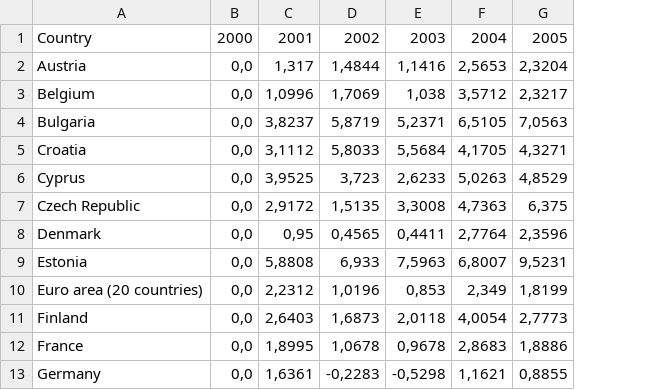
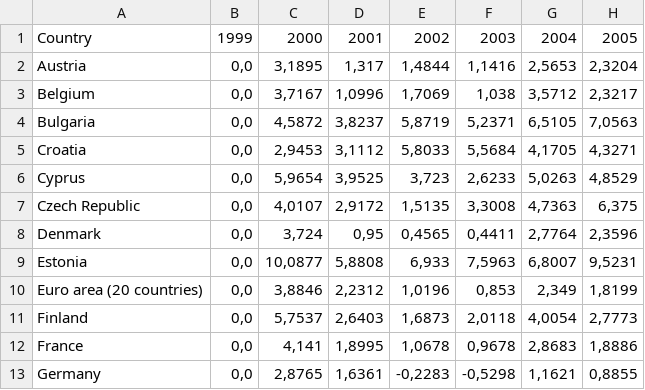
Before and after one commit to pbberlin/ecb-monitor-website, a CSV file: static/dl/ameco_gdp_growth.csv, drawn as a sheet; only a part is shown; the diff names each change by its address in the sheet, - before the commit and + after, or states it on an @@ line.

```diff
--- a/static/dl/ameco_gdp_growth.csv
+++ b/static/dl/ameco_gdp_growth.csv
+column C, rows 1-13: 2000 | 3,1895 | 3,7167 | 4,5872 | 2,9453 | 5,9654 | 4,0107 | 3,724 | 10,0877 | 3,8846 | 5,7537 | 4,141 | 2,8765
-B1: 2000
+B1: 1999
```
Also changed, not shown: static/dl/ameco_output_gap.csv, 14 other files.
